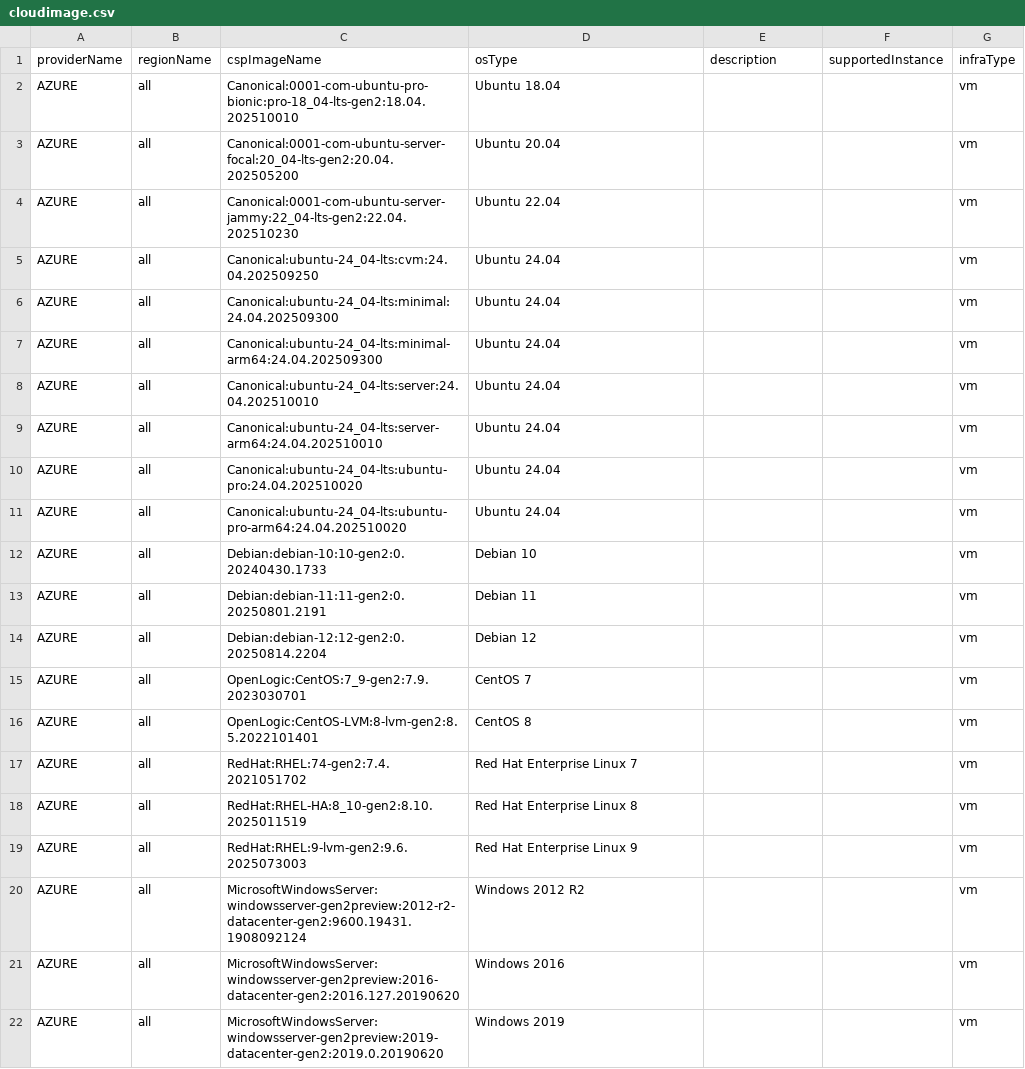
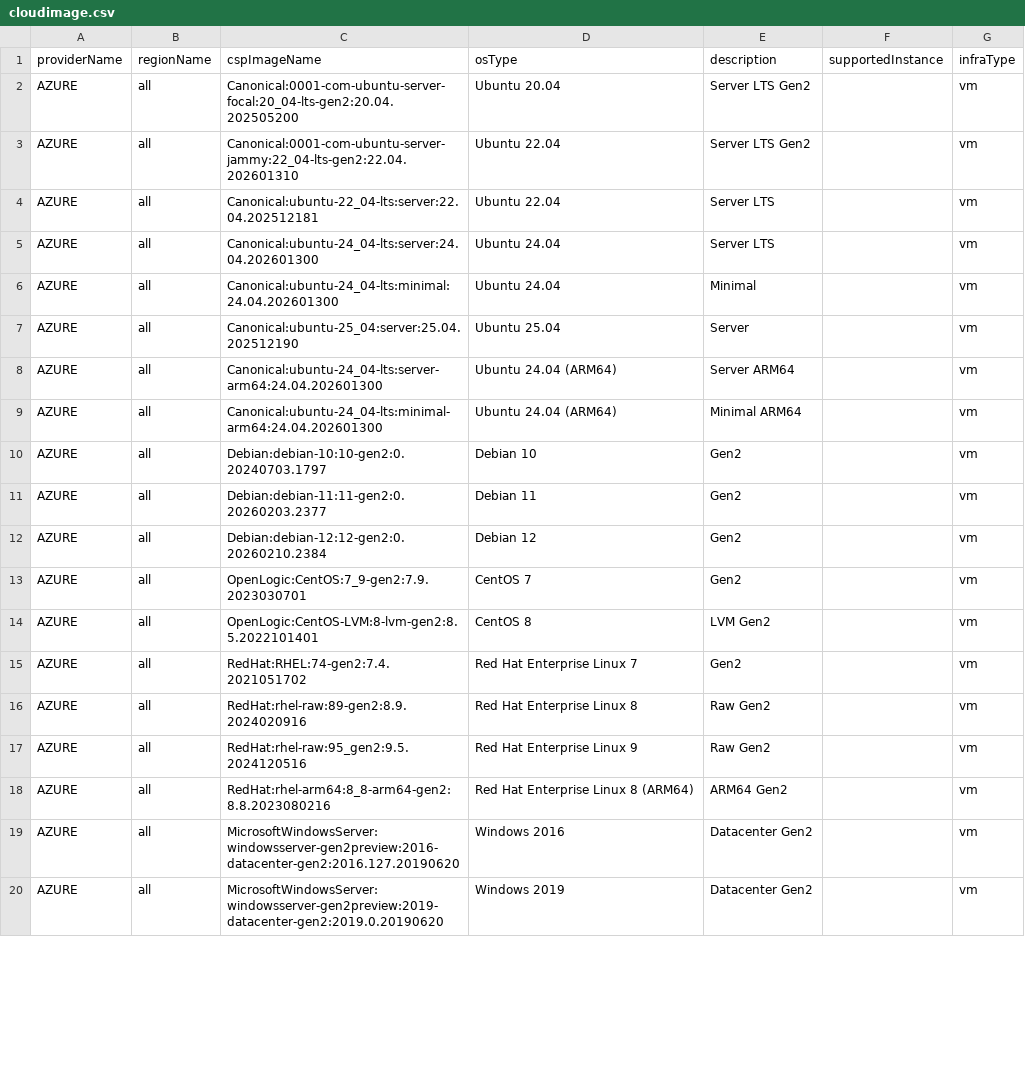
Before and after one commit to cloud-barista/cb-tumblebug, a CSV file: assets/cloudimage.csv, drawn as a sheet; only a part is shown; the diff covers the shown part only.

Commit message:
Refactor Data types of struct fields
Signed-off-by: Seokho Son <shsongist@gmail.com>

```diff
--- a/assets/cloudimage.csv
+++ b/assets/cloudimage.csv
@@ -1,22 +1,20 @@
 providerName,regionName,cspImageName,osType,description,supportedInstance,infraType
-AZURE,all,Canonical:0001-com-ubuntu-pro-bionic:pro-18_04-lts-gen2:18.04.202510010,Ubuntu 18.04,,,vm
-AZURE,all,Canonical:0001-com-ubuntu-server-focal:20_04-lts-gen2:20.04.202505200,Ubuntu 20.04,,,vm
-AZURE,all,Canonical:0001-com-ubuntu-server-jammy:22_04-lts-gen2:22.04.202510230,Ubuntu 22.04,,,vm
-AZURE,all,Canonical:ubuntu-24_04-lts:cvm:24.04.202509250,Ubuntu 24.04,,,vm
-AZURE,all,Canonical:ubuntu-24_04-lts:minimal:24.04.202509300,Ubuntu 24.04,,,vm
-AZURE,all,Canonical:ubuntu-24_04-lts:minimal-arm64:24.04.202509300,Ubuntu 24.04,,,vm
-AZURE,all,Canonical:ubuntu-24_04-lts:server:24.04.202510010,Ubuntu 24.04,,,vm
-AZURE,all,Canonical:ubuntu-24_04-lts:server-arm64:24.04.202510010,Ubuntu 24.04,,,vm
-AZURE,all,Canonical:ubuntu-24_04-lts:ubuntu-pro:24.04.202510020,Ubuntu 24.04,,,vm
-AZURE,all,Canonical:ubuntu-24_04-lts:ubuntu-pro-arm64:24.04.202510020,Ubuntu 24.04,,,vm
-AZURE,all,Debian:debian-10:10-gen2:0.20240430.1733,Debian 10,,,vm
-AZURE,all,Debian:debian-11:11-gen2:0.20250801.2191,Debian 11,,,vm
-AZURE,all,Debian:debian-12:12-gen2:0.20250814.2204,Debian 12,,,vm
-AZURE,all,OpenLogic:CentOS:7_9-gen2:7.9.2023030701,CentOS 7,,,vm
-AZURE,all,OpenLogic:CentOS-LVM:8-lvm-gen2:8.5.2022101401,CentOS 8,,,vm
-AZURE,all,RedHat:RHEL:74-gen2:7.4.2021051702,Red Hat Enterprise Linux 7,,,vm
-AZURE,all,RedHat:RHEL-HA:8_10-gen2:8.10.2025011519,Red Hat Enterprise Linux 8,,,vm
-AZURE,all,RedHat:RHEL:9-lvm-gen2:9.6.2025073003,Red Hat Enterprise Linux 9,,,vm
-AZURE,all,MicrosoftWindowsServer:windowsserver-gen2preview:2012-r2-datacenter-gen2:9600.19431.1908092124,Windows 2012 R2,,,vm
-AZURE,all,MicrosoftWindowsServer:windowsserver-gen2preview:2016-datacenter-gen2:2016.127.20190620,Windows 2016,,,vm
-AZURE,all,MicrosoftWindowsServer:windowsserver-gen2preview:2019-datacenter-gen2:2019.0.20190620,Windows 2019,,,vm
+AZURE,all,Canonical:0001-com-ubuntu-server-focal:20_04-lts-gen2:20.04.202505200,Ubuntu 20.04,Server LTS Gen2,,vm
+AZURE,all,Canonical:0001-com-ubuntu-server-jammy:22_04-lts-gen2:22.04.202601310,Ubuntu 22.04,Server LTS Gen2,,vm
+AZURE,all,Canonical:ubuntu-22_04-lts:server:22.04.202512181,Ubuntu 22.04,Server LTS,,vm
+AZURE,all,Canonical:ubuntu-24_04-lts:server:24.04.202601300,Ubuntu 24.04,Server LTS,,vm
+AZURE,all,Canonical:ubuntu-24_04-lts:minimal:24.04.202601300,Ubuntu 24.04,Minimal,,vm
+AZURE,all,Canonical:ubuntu-25_04:server:25.04.202512190,Ubuntu 25.04,Server,,vm
+AZURE,all,Canonical:ubuntu-24_04-lts:server-arm64:24.04.202601300,Ubuntu 24.04 (ARM64),Server ARM64,,vm
+AZURE,all,Canonical:ubuntu-24_04-lts:minimal-arm64:24.04.202601300,Ubuntu 24.04 (ARM64),Minimal ARM64,,vm
+AZURE,all,Debian:debian-10:10-gen2:0.20240703.1797,Debian 10,Gen2,,vm
+AZURE,all,Debian:debian-11:11-gen2:0.20260203.2377,Debian 11,Gen2,,vm
+AZURE,all,Debian:debian-12:12-gen2:0.20260210.2384,Debian 12,Gen2,,vm
+AZURE,all,OpenLogic:CentOS:7_9-gen2:7.9.2023030701,CentOS 7,Gen2,,vm
+AZURE,all,OpenLogic:CentOS-LVM:8-lvm-gen2:8.5.2022101401,CentOS 8,LVM Gen2,,vm
+AZURE,all,RedHat:RHEL:74-gen2:7.4.2021051702,Red Hat Enterprise Linux 7,Gen2,,vm
+AZURE,all,RedHat:rhel-raw:89-gen2:8.9.2024020916,Red Hat Enterprise Linux 8,Raw Gen2,,vm
+AZURE,all,RedHat:rhel-raw:95_gen2:9.5.2024120516,Red Hat Enterprise Linux 9,Raw Gen2,,vm
+AZURE,all,RedHat:rhel-arm64:8_8-arm64-gen2:8.8.2023080216,Red Hat Enterprise Linux 8 (ARM64),ARM64 Gen2,,vm
+AZURE,all,MicrosoftWindowsServer:windowsserver-gen2preview:2016-datacenter-gen2:2016.127.20190620,Windows 2016,Datacenter Gen2,,vm
+AZURE,all,MicrosoftWindowsServer:windowsserver-gen2preview:2019-datacenter-gen2:2019.0.20190620,Windows 2019,Datacenter Gen2,,vm
```
Also changed, not shown: 1 removed row and 4 edited cells elsewhere in this file, 27 other files.
